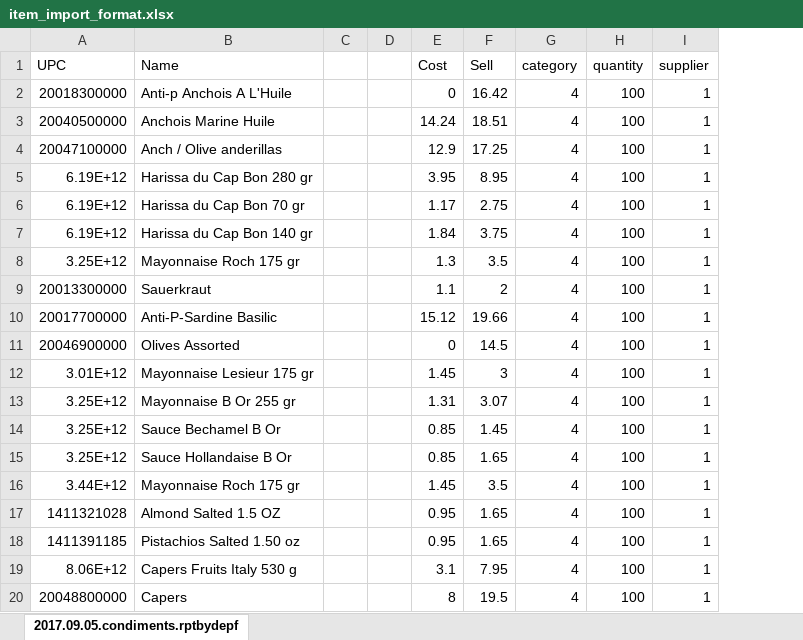
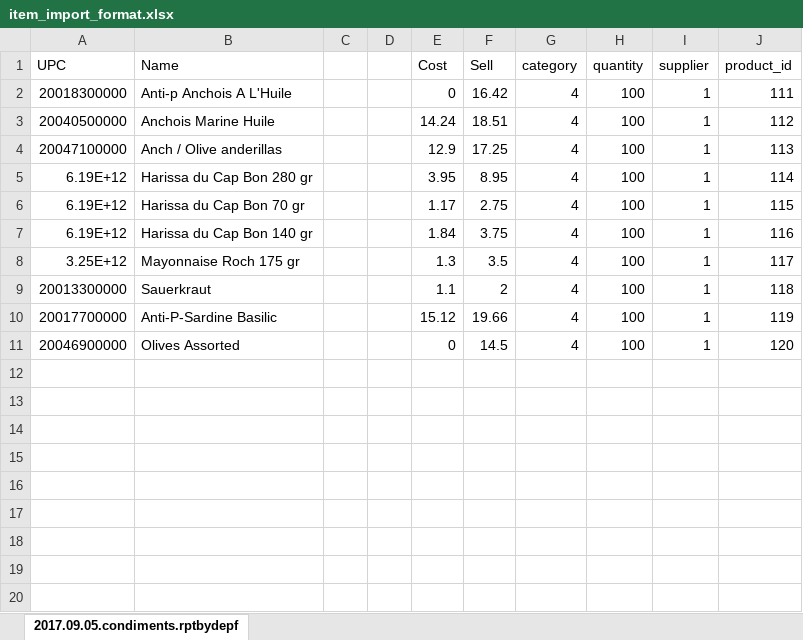
Before and after one commit to sakibrahmanchy/ezpos, an Excel workbook: public/files/item_import_format.xlsx, sheet 2017.09.05.condiments.rptbydepf, drawn as a sheet; values as stored, in another font and other column widths than the file's, no borders; removed rows and columns are numbered as before the commit, all else as after; the diff names each change by its address in the sheet, - before the commit and + after, or states it on an @@ line.

```diff
--- a/public/files/item_import_format.xlsx (sheet 2017.09.05.condiments.rptbydepf)
+++ b/public/files/item_import_format.xlsx (sheet 2017.09.05.condiments.rptbydepf)
+column J (product_id), rows 2-11: 111 | 112 | 113 | 114 | 115 | 116 | 117 | 118 | 119 | 120
-row 12: 3.01E+12 | Mayonnaise Lesieur 175 gr |  |  | 1.45 | 3 | 4 | 100 | 1
-row 13: 3.25E+12 | Mayonnaise B Or 255 gr |  |  | 1.31 | 3.07 | 4 | 100 | 1
-row 14: 3.25E+12 | Sauce Bechamel B Or |  |  | 0.85 | 1.45 | 4 | 100 | 1
-row 15: 3.25E+12 | Sauce Hollandaise B Or |  |  | 0.85 | 1.65 | 4 | 100 | 1
-row 16: 3.44E+12 | Mayonnaise Roch 175 gr |  |  | 1.45 | 3.5 | 4 | 100 | 1
-row 17: 1411321028 | Almond Salted 1.5 OZ |  |  | 0.95 | 1.65 | 4 | 100 | 1
-row 18: 1411391185 | Pistachios Salted 1.50 oz |  |  | 0.95 | 1.65 | 4 | 100 | 1
-row 19: 8.06E+12 | Capers Fruits Italy 530 g |  |  | 3.1 | 7.95 | 4 | 100 | 1
-row 20: 20048800000 | Capers |  |  | 8 | 19.5 | 4 | 100 | 1
```
Also changed, not shown: 2 other files.
